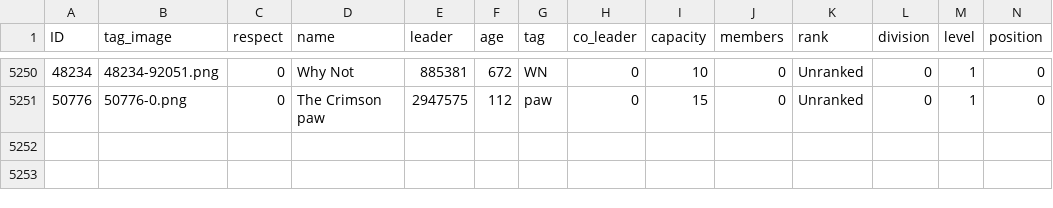
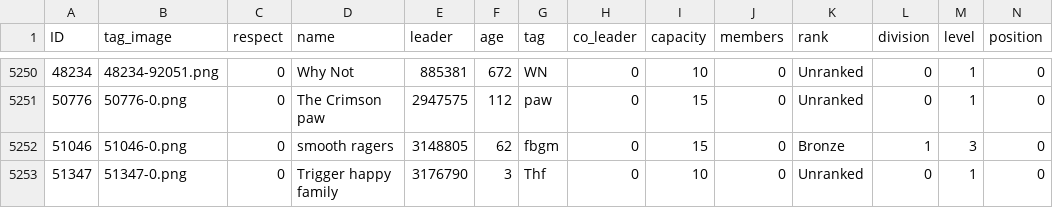
Before and after one commit to algisk/algisk.github.io, a CSV file: deadFacs.csv, drawn as a sheet; only a part is shown, gaps mark what is left out; rows hold the shown columns only; the diff names each change by its address in the sheet, - before the commit and + after, or states it on an @@ line.

```diff
--- a/deadFacs.csv
+++ b/deadFacs.csv
+row 5252: 51046 | 51046-0.png | 0 | smooth ragers | 3148805 | 62 | fbgm | 0 | 15 | 0 | Bronze | 1 | 3 | 0
+row 5253: 51347 | 51347-0.png | 0 | Trigger happy family | 3176790 | 3 | Thf | 0 | 10 | 0 | Unranked | 0 | 1 | 0
```
Also changed, not shown: comps.csv, 2 other files.
